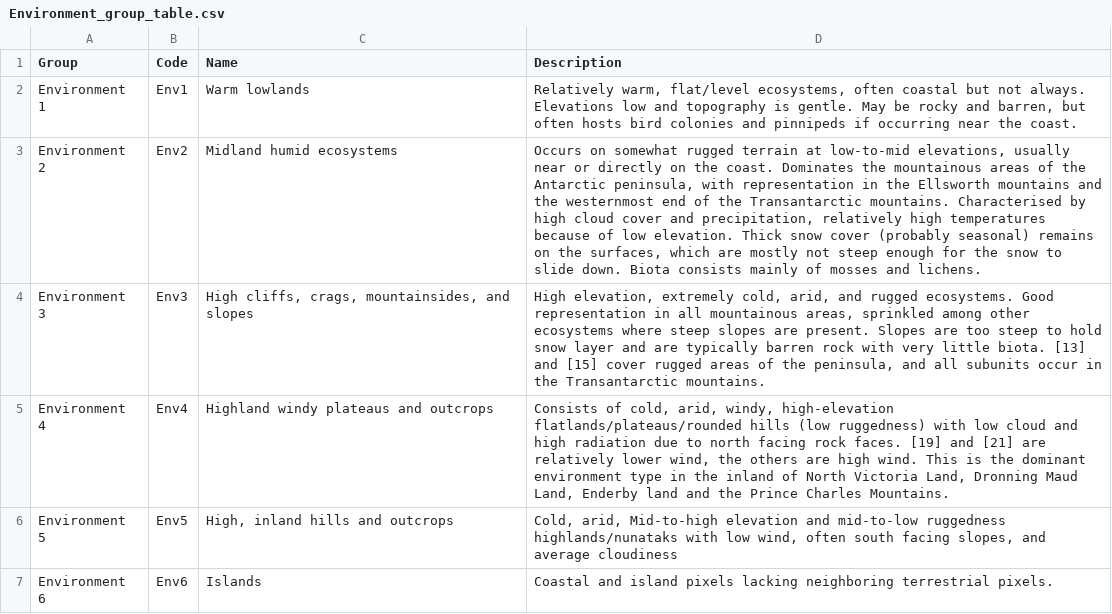
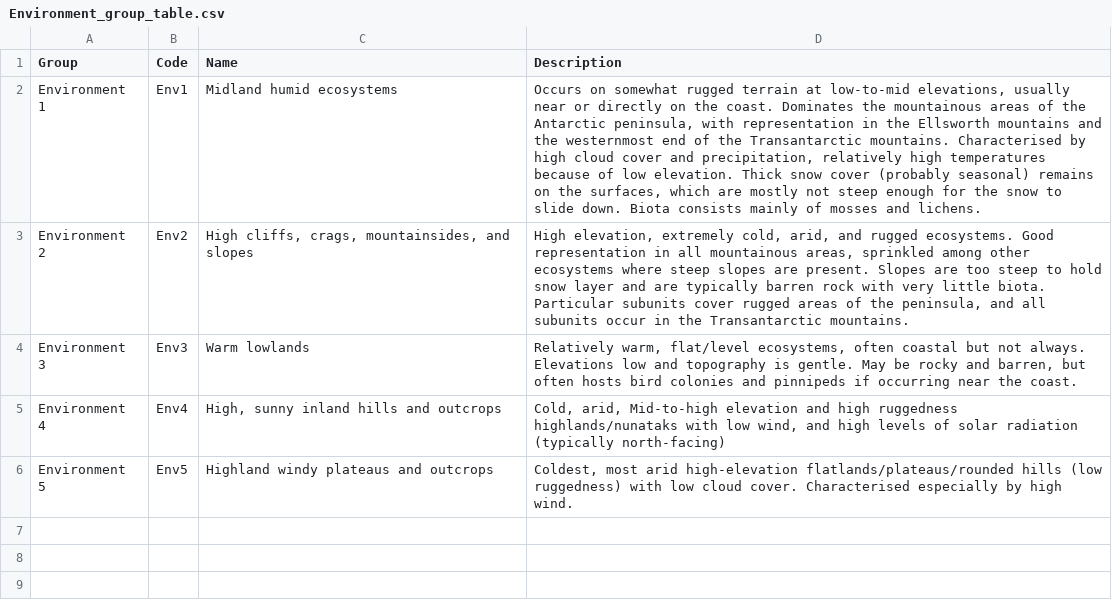
Before and after one commit to anikobtoth/Antarctica, a CSV file: documents/Environment_group_table.csv, drawn as a sheet.

Commit message:
Edit code to work with newer high-resolution typology (V5), modify data prep, figures, and summary tables

```diff
--- a/documents/Environment_group_table.csv
+++ b/documents/Environment_group_table.csv
@@ -1,7 +1,6 @@
 Group,Code,Name,Description
-Environment 1,Env1,Warm lowlands,"Relatively warm, flat/level ecosystems, often coastal but not always. Elevations low and topography is gentle. May be rocky and barren, but often hosts bird colonies and pinnipeds if occurring near the coast."
-Environment 2,Env2,Midland humid ecosystems,"Occurs on somewhat rugged terrain at low-to-mid elevations, usually near or directly on the coast. Dominates the mountainous areas of the Antarctic peninsula, with representation in the Ellsworth mountains and the westernmost end of the Transantarctic mountains. Characterised by high cloud cover and precipitation, relatively high temperatures because of low elevation. Thick snow cover (probably seasonal) remains on the surfaces, which are mostly not steep enough for the snow to slide down. Biota consists mainly of mosses and lichens."
-Environment 3,Env3,"High cliffs, crags, mountainsides, and slopes","High elevation, extremely cold, arid, and rugged ecosystems. Good representation in all mountainous areas, sprinkled among other ecosystems where steep slopes are present. Slopes are too steep to hold snow layer and are typically barren rock with very little biota. [13] and [15] cover rugged areas of the peninsula, and all subunits occur in the Transantarctic mountains."
-Environment 4,Env4,Highland windy plateaus and outcrops,"Consists of cold, arid, windy, high-elevation flatlands/plateaus/rounded hills (low ruggedness) with low cloud and high radiation due to north facing rock faces. [19] and [21] are relatively lower wind, the others are high wind. This is the dominant environment type in the inland of North Victoria Land, Dronning Maud Land, Enderby land and the Prince Charles Mountains."
-Environment 5,Env5,"High, inland hills and outcrops","Cold, arid, Mid-to-high elevation and mid-to-low ruggedness highlands/nunataks with low wind, often south facing slopes, and average cloudiness"
-Environment 6,Env6,Islands,Coastal and island pixels lacking neighboring terrestrial pixels.
+Environment 1,Env1,Midland humid ecosystems,"Occurs on somewhat rugged terrain at low-to-mid elevations, usually near or directly on the coast. Dominates the mountainous areas of the Antarctic peninsula, with representation in the Ellsworth mountains and the westernmost end of the Transantarctic mountains. Characterised by high cloud cover and precipitation, relatively high temperatures because of low elevation. Thick snow cover (probably seasonal) remains on the surfaces, which are mostly not steep enough for the snow to slide down. Biota consists mainly of mosses and lichens."
+Environment 2,Env2,"High cliffs, crags, mountainsides, and slopes","High elevation, extremely cold, arid, and rugged ecosystems. Good representation in all mountainous areas, sprinkled among other ecosystems where steep slopes are present. Slopes are too steep to hold snow layer and are typically barren rock with very little biota. Particular subunits cover rugged areas of the peninsula, and all subunits occur in the Transantarctic mountains."
+Environment 3,Env3,Warm lowlands,"Relatively warm, flat/level ecosystems, often coastal but not always. Elevations low and topography is gentle. May be rocky and barren, but often hosts bird colonies and pinnipeds if occurring near the coast."
+Environment 4,Env4,"High, sunny inland hills and outcrops","Cold, arid, Mid-to-high elevation and high ruggedness highlands/nunataks with low wind, and high levels of solar radiation (typically north-facing)"
+Environment 5,Env5,Highland windy plateaus and outcrops,"Coldest, most arid high-elevation flatlands/plateaus/rounded hills (low ruggedness) with low cloud cover. Characterised especially by high wind. "
```
Also changed, not shown: 2 other files.
